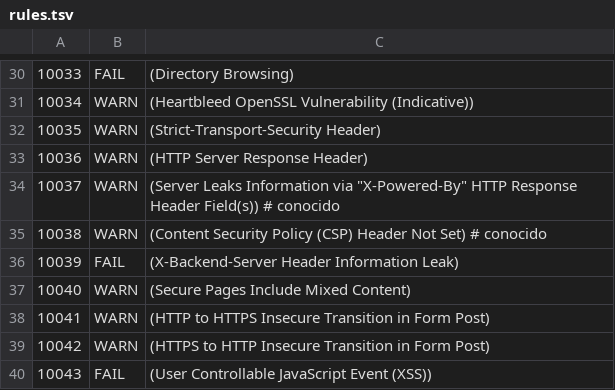
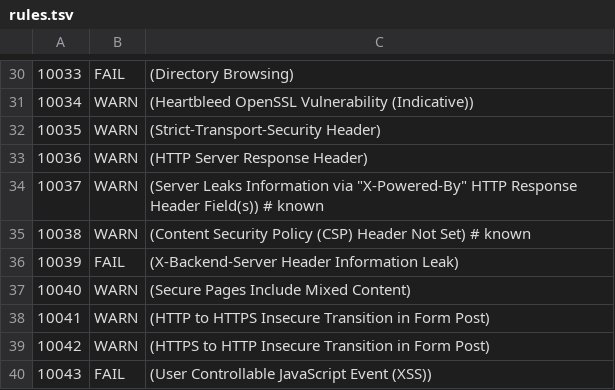
Before and after one commit to jahaziellujanchacon-dotcom/CRM-Vocero-Agente, a TSV file: .zap/rules.tsv, drawn as a sheet; only a part is shown, gaps mark what is left out; the diff covers the shown part only.

```diff
--- a/.zap/rules.tsv
+++ b/.zap/rules.tsv
@@ -33,4 +33,4 @@
 10036	WARN	(HTTP Server Response Header)
-10037	WARN	(Server Leaks Information via "X-Powered-By" HTTP Response Header Field(s))  # conocido
-10038	WARN	(Content Security Policy (CSP) Header Not Set)  # conocido
+10037	WARN	(Server Leaks Information via "X-Powered-By" HTTP Response Header Field(s))  # known
+10038	WARN	(Content Security Policy (CSP) Header Not Set)  # known
 10039	FAIL	(X-Backend-Server Header Information Leak)
```
Also changed, not shown: 17 edited cells elsewhere in this file, 10 other files.
